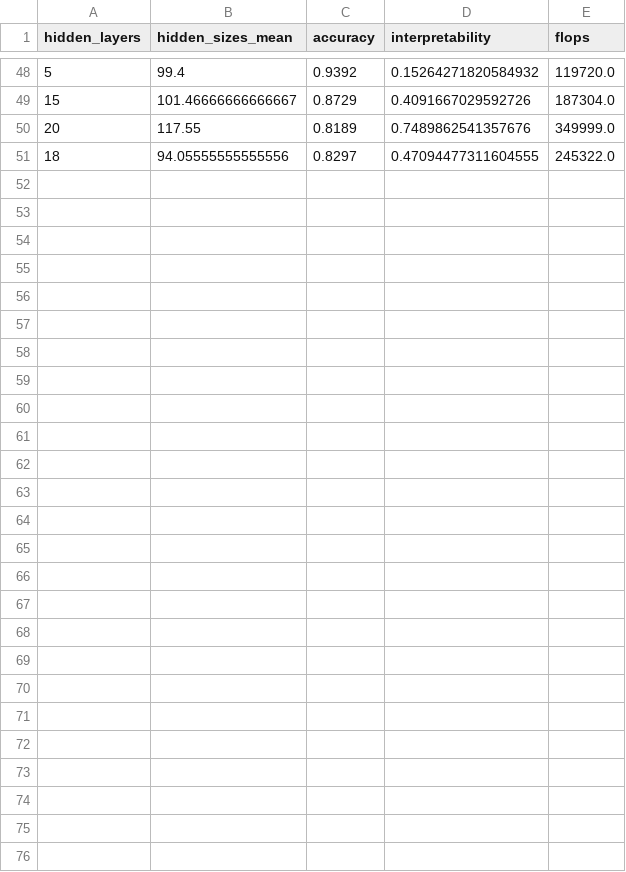
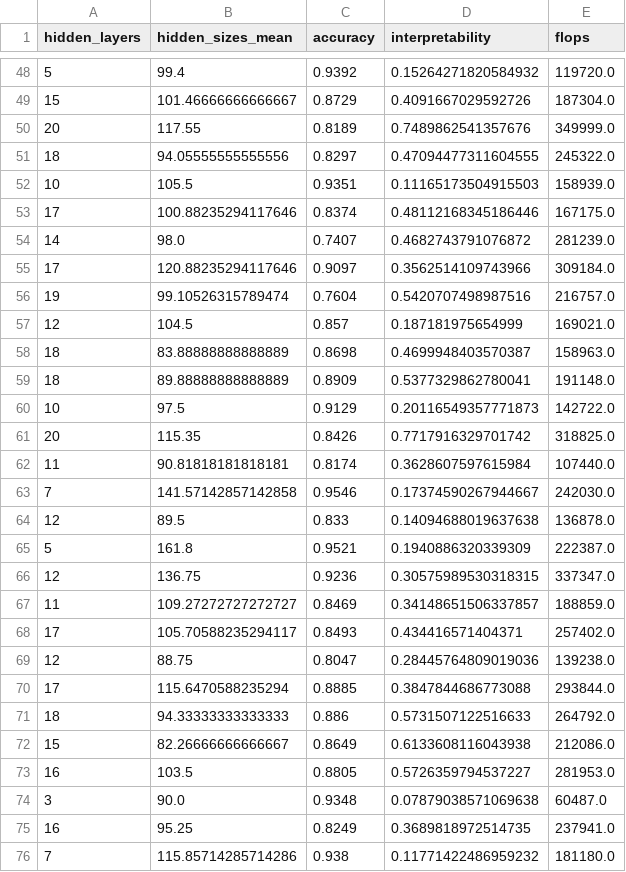
Before and after one commit to jeanine5/ProjectX-2023, a CSV file: EcoNAS/Benchmark/mnist_benchmark_results.csv, drawn as a sheet; only a part is shown, gaps mark what is left out.

Commit message:
dataset

```diff
--- a/EcoNAS/Benchmark/mnist_benchmark_results.csv
+++ b/EcoNAS/Benchmark/mnist_benchmark_results.csv
@@ -51 +51,26 @@ hidden_layers,hidden_sizes_mean,accuracy,interpretability,flops
 18,94.05555555555556,0.8297,0.47094477311604555,245322.0
+10,105.5,0.9351,0.11165173504915503,158939.0
+17,100.88235294117646,0.8374,0.48112168345186446,167175.0
+14,98.0,0.7407,0.4682743791076872,281239.0
+17,120.88235294117646,0.9097,0.3562514109743966,309184.0
+19,99.10526315789474,0.7604,0.5420707498987516,216757.0
+12,104.5,0.857,0.187181975654999,169021.0
+18,83.88888888888889,0.8698,0.4699948403570387,158963.0
+18,89.88888888888889,0.8909,0.5377329862780041,191148.0
+10,97.5,0.9129,0.20116549357771873,142722.0
+20,115.35,0.8426,0.7717916329701742,318825.0
+11,90.81818181818181,0.8174,0.3628607597615984,107440.0
+7,141.57142857142858,0.9546,0.17374590267944667,242030.0
+12,89.5,0.833,0.14094688019637638,136878.0
+5,161.8,0.9521,0.1940886320339309,222387.0
+12,136.75,0.9236,0.30575989530318315,337347.0
+11,109.27272727272727,0.8469,0.34148651506337857,188859.0
+17,105.70588235294117,0.8493,0.434416571404371,257402.0
+12,88.75,0.8047,0.28445764809019036,139238.0
+17,115.6470588235294,0.8885,0.3847844686773088,293844.0
+18,94.33333333333333,0.886,0.5731507122516633,264792.0
+15,82.26666666666667,0.8649,0.6133608116043938,212086.0
+16,103.5,0.8805,0.5726359794537227,281953.0
+3,90.0,0.9348,0.07879038571069638,60487.0
+16,95.25,0.8249,0.3689818972514735,237941.0
+7,115.85714285714286,0.938,0.11771422486959232,181180.0
```
Also changed, not shown: 1 other file.
